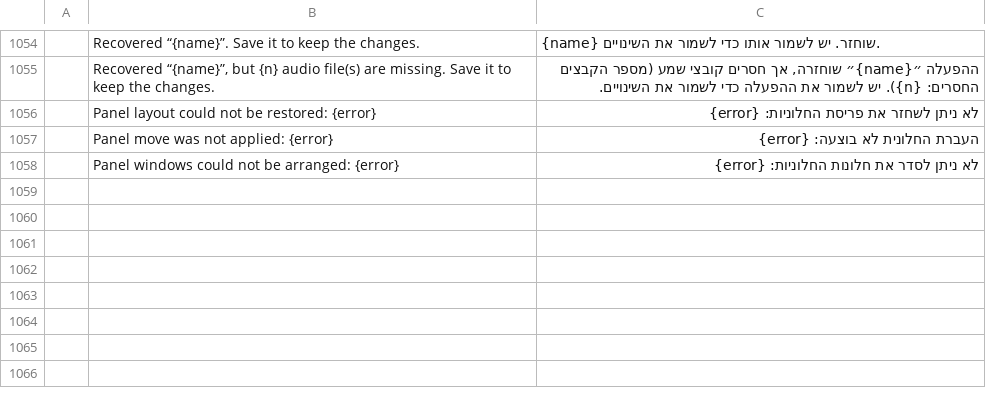
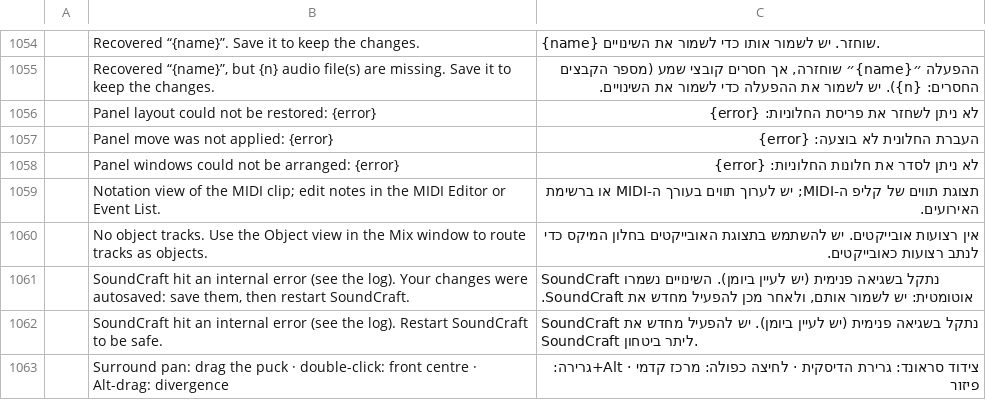
Before and after one commit to nocturney/craft-i18n, a TSV file: locales/he/soundcraft.tsv, drawn as a sheet; only a part is shown, gaps mark what is left out; the diff names each change by its address in the sheet, - before the commit and + after, or states it on an @@ line.

Commit message:
i18n(he/soundcraft): recover five existing multiline translations

```diff
--- a/locales/he/soundcraft.tsv
+++ b/locales/he/soundcraft.tsv
+row 1059:  | Notation view of the MIDI clip; edit notes in the MIDI Editor or Event List. | תצוגת תווים של קליפ ה-MIDI; יש לערוך תווים בעורך ה-MIDI או ברשימת האירועים.
+row 1060:  | No object tracks. Use the Object view in the Mix window to route tracks as objects. | אין רצועות אובייקטים. יש להשתמש בתצוגת האובייקטים בחלון המיקס כדי לנתב רצועות כאובייקטים.
+row 1061:  | SoundCraft hit an internal error (see the log). Your changes were autosaved: save them, then restart SoundCraft. | SoundCraft נתקל בשגיאה פנימית (יש לעיין ביומן). השינויים נשמרו אוטומטית: יש לשמור אותם, ולאחר מכן להפעיל מחדש את SoundCraft.
+row 1062:  | SoundCraft hit an internal error (see the log). Restart SoundCraft to be safe. | SoundCraft נתקל בשגיאה פנימית (יש לעיין ביומן). יש להפעיל מחדש את SoundCraft ליתר ביטחון.
+row 1063:  | Surround pan: drag the puck · double-click: front centre · Alt-drag: divergence | צידוד סראונד: גרירת הדיסקית · לחיצה כפולה: מרכז קדמי · Alt+גרירה: פיזור
```
Also changed, not shown: 1 other file.
